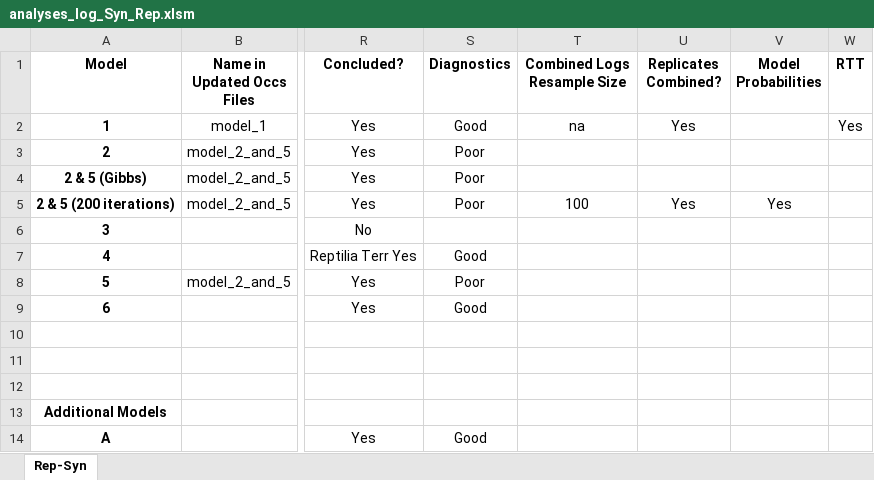
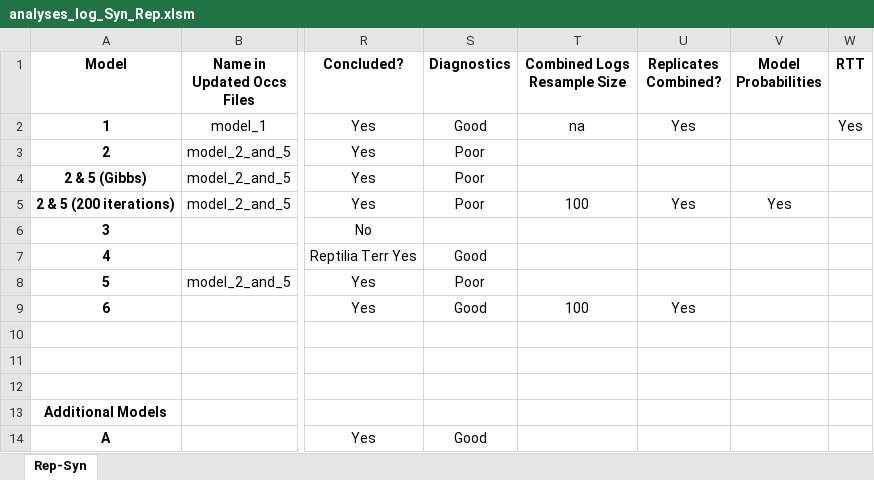
Before and after one commit to shelleylwang/pt_diversity_rates, an Excel workbook: updated_occurrence_analyses/analyses_log_Syn_Rep.xlsm, sheet Rep-Syn, drawn as a sheet; only a part is shown, gaps mark what is left out; values as stored, in another font and other column widths than the file's, no borders; conditional formats not drawn; the diff names each change by its address in the sheet, - before the commit and + after, or states it on an @@ line.

```diff
--- a/updated_occurrence_analyses/analyses_log_Syn_Rep.xlsm (sheet Rep-Syn)
+++ b/updated_occurrence_analyses/analyses_log_Syn_Rep.xlsm (sheet Rep-Syn)
-T9 (Combined Logs Resample Size): (empty)
+T9 (Combined Logs Resample Size): 100
-U9 (Replicates Combined?): (empty)
+U9 (Replicates Combined?): Yes
```
Also changed, not shown: 4 other files.
